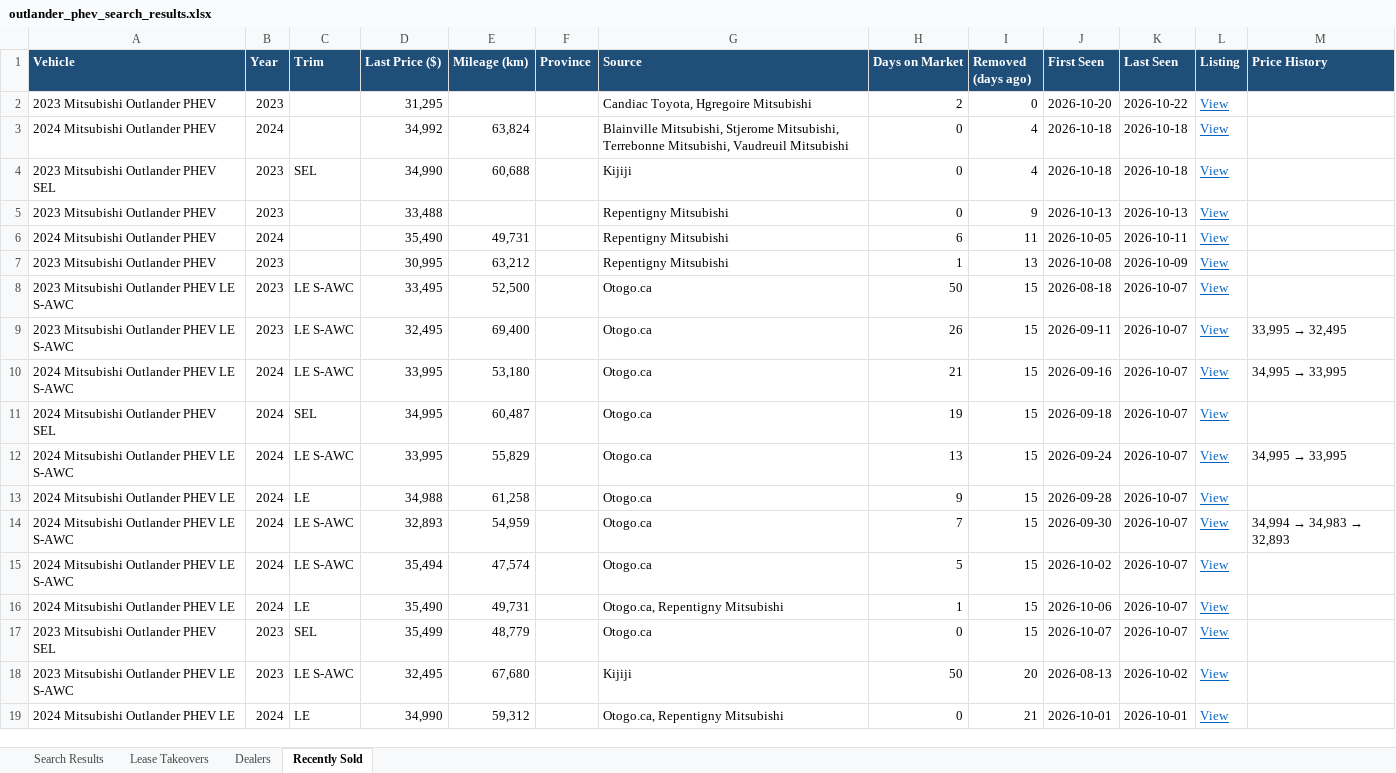
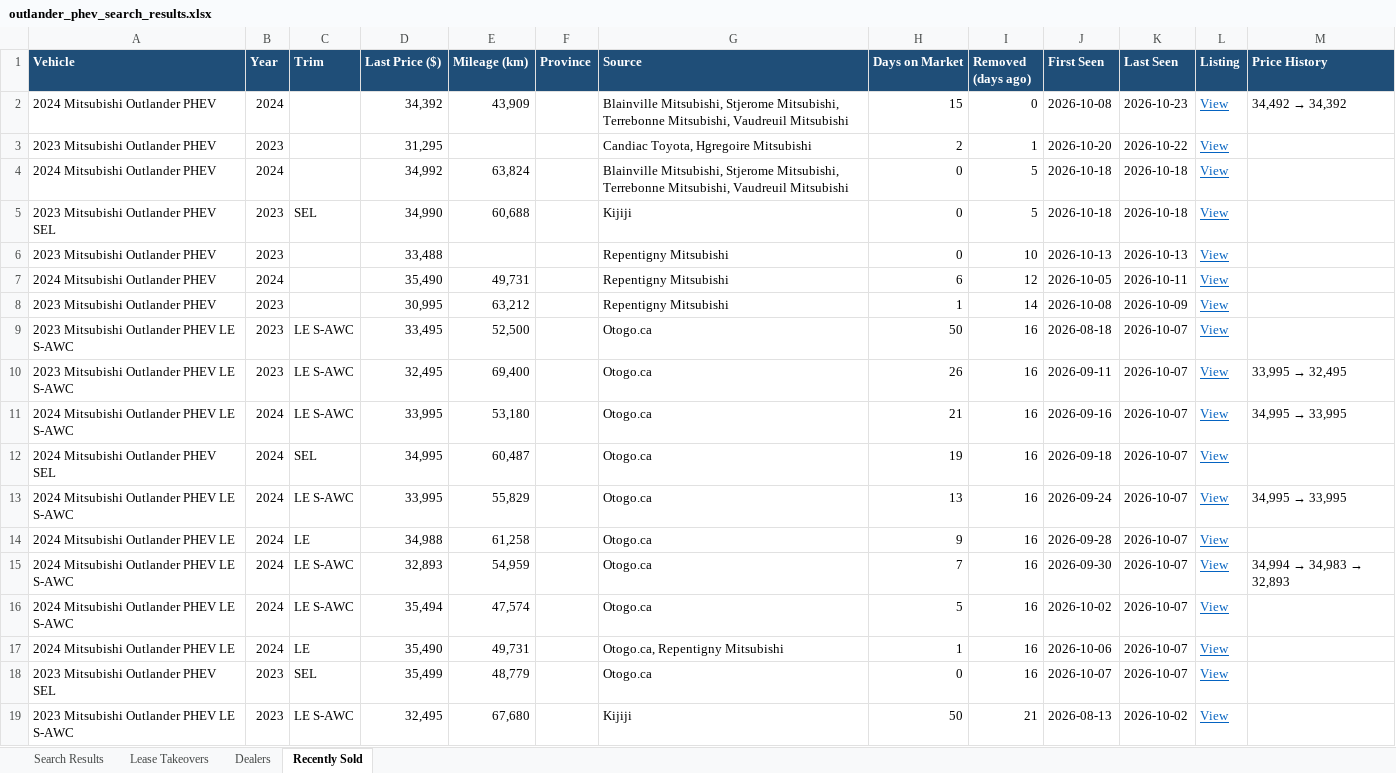
Before and after one commit to mdnaseershah/vehicle-search-automation, an Excel workbook: outlander_phev_search_results.xlsx, sheet Recently Sold, drawn as a sheet; values as stored, in another font and other column widths than the file's, no borders; removed rows and columns are numbered as before the commit, all else as after; the diff names each change by its address in the sheet, - before the commit and + after, or states it on an @@ line.

```diff
--- a/outlander_phev_search_results.xlsx (sheet Recently Sold)
+++ b/outlander_phev_search_results.xlsx (sheet Recently Sold)
+row 2: 2024 Mitsubishi Outlander PHEV | 2024 |  | 34,392 | 43,909 |  | Blainville Mitsubishi, Stjerome Mitsubishi, Terrebonne Mitsubishi, Vaudreuil Mitsubishi | 15 | 0 | 2026-10-08 | 2026-10-23 | View | 34,492 → 34,392
-I3 (Removed (days ago)): 0
+I3 (Removed (days ago)): 1
-I4:I5 (Removed (days ago)): 4
+I4:I5 (Removed (days ago)): 5
-I6 (Removed (days ago)): 9
+I6 (Removed (days ago)): 10
-I7 (Removed (days ago)): 11
+I7 (Removed (days ago)): 12
-I8 (Removed (days ago)): 13
+I8 (Removed (days ago)): 14
-I9:I18 (Removed (days ago)): 15
+I9:I18 (Removed (days ago)): 16
-I19 (Removed (days ago)): 20
+I19 (Removed (days ago)): 21
-row 19: 2024 Mitsubishi Outlander PHEV LE | 2024 | LE | 34,990 | 59,312 |  | Otogo.ca, Repentigny Mitsubishi | 0 | 21 | 2026-10-01 | 2026-10-01 | View
```
Also changed, not shown: sheet Search Results, sheet Lease Takeovers, 3 other files.
